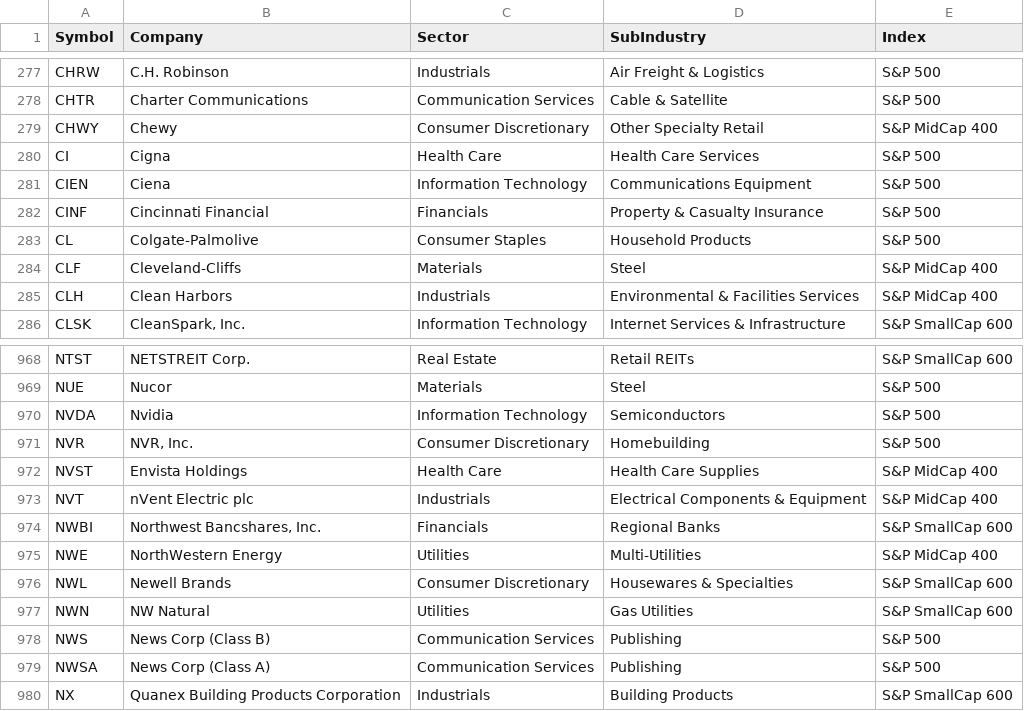
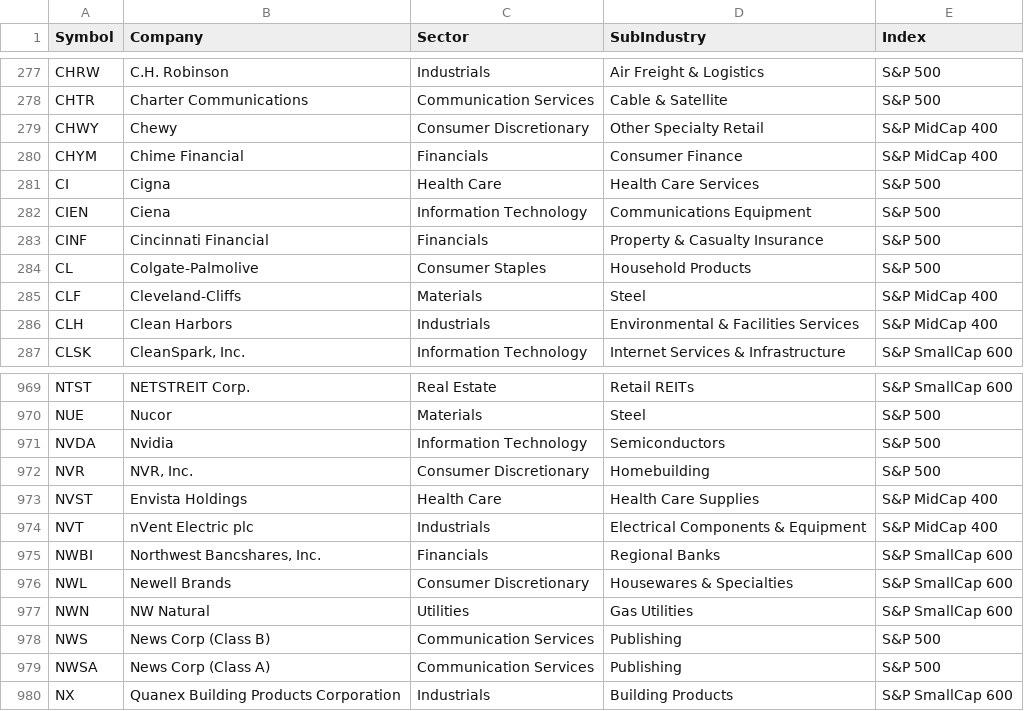
Before and after one commit to hbtipawan/scrn-us, a CSV file: config/gics.csv, drawn as a sheet; only a part is shown, gaps mark what is left out; removed rows and columns are numbered as before the commit, all else as after; the diff names each change by its address in the sheet, - before the commit and + after, or states it on an @@ line.

```diff
--- a/config/gics.csv
+++ b/config/gics.csv
+row 280: CHYM | Chime Financial | Financials | Consumer Finance | S&P MidCap 400
-row 975: NWE | NorthWestern Energy | Utilities | Multi-Utilities | S&P MidCap 400
```
Also changed, not shown: config/ath.csv, config/etf_info.csv, 9 other files.
